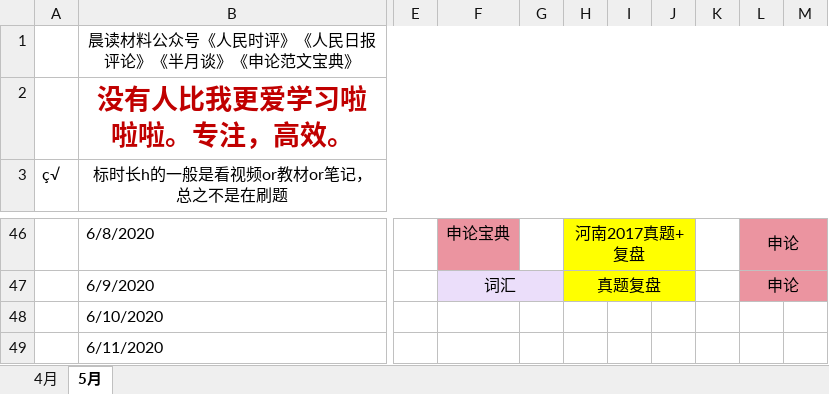
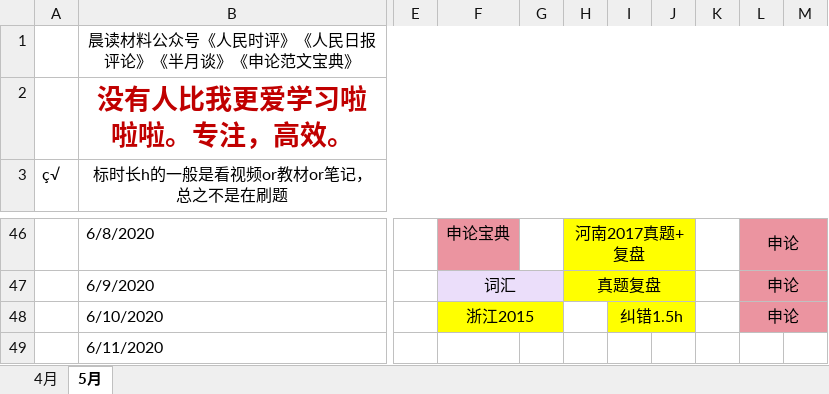
Before and after one commit to LLily7/wudoumi, an Excel workbook: 日程.xlsx, sheet 5月, drawn as a sheet; only a part is shown, gaps mark what is left out; values as stored, in another font and other column widths than the file's, no borders; the diff names each change by its address in the sheet, - before the commit and + after, or states it on an @@ line.

```diff
--- a/日程.xlsx (sheet 5月)
+++ b/日程.xlsx (sheet 5月)
-F48: (empty)
+F48: 浙江2015
-F48:G48 fill: none
+F48:G48 fill: #FFFF00
+F48:G48 merged
-I48: (empty)
+I48: 纠错1.5h
-I48:J48 fill: none
+I48:J48 fill: #FFFF00
+I48:J48 merged
-L48: (empty)
+L48: 申论
-L48:M48 fill: none
+L48:M48 fill: #EB94A0
+L48:M48 merged
```
Also changed, not shown: 5 other files.
